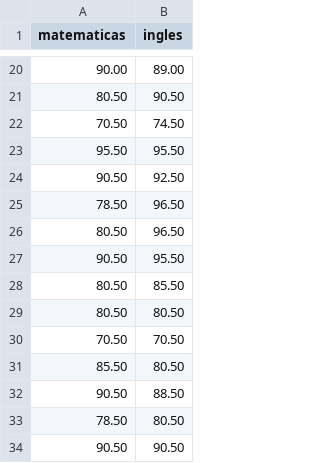
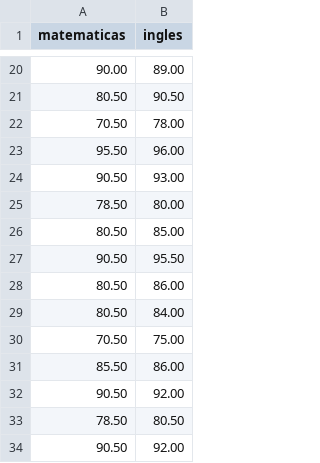
Before and after one commit to rpizarrog/Industrias-4.0, a CSV file: datos/datos matemaicas ingles.csv, drawn as a sheet; only a part is shown, gaps mark what is left out.

Commit message:
Add files via upload

```diff
--- a/datos/datos matemaicas ingles.csv
+++ b/datos/datos matemaicas ingles.csv
@@ -21,14 +21,14 @@ matematicas,ingles
 80.50,90.50
-70.50,74.50
-95.50,95.50
-90.50,92.50
-78.50,96.50
-80.50,96.50
+70.50,78.00
+95.50,96.00
+90.50,93.00
+78.50,80.00
+80.50,85.00
 90.50,95.50
-80.50,85.50
-80.50,80.50
-70.50,70.50
-85.50,80.50
-90.50,88.50
+80.50,86.00
+80.50,84.00
+70.50,75.00
+85.50,86.00
+90.50,92.00
 78.50,80.50
-90.50,90.50
+90.50,92.00
```
